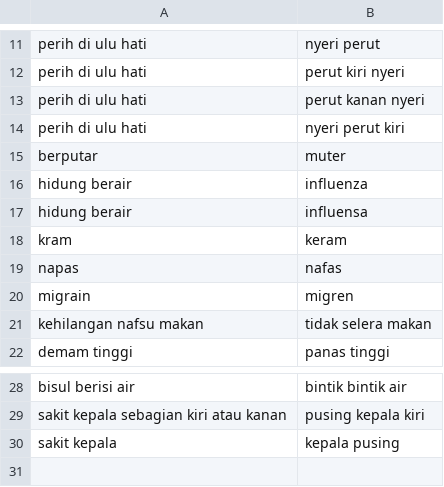
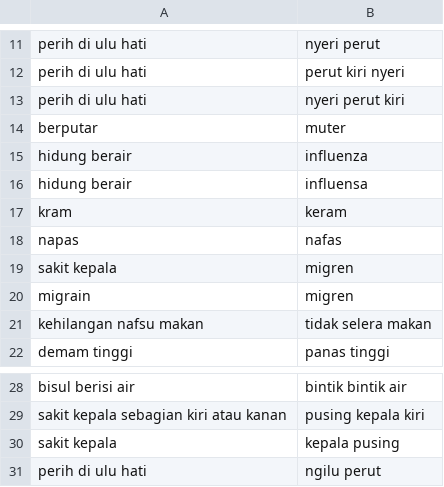
Before and after one commit to arviantiyulia/gosehat_heroku, a CSV file: file/sinonim.csv, drawn as a sheet; only a part is shown, gaps mark what is left out; removed rows and columns are numbered as before the commit, all else as after; the diff names each change by its address in the sheet, - before the commit and + after, or states it on an @@ line.

```diff
--- a/file/sinonim.csv
+++ b/file/sinonim.csv
-row 13: perih di ulu hati | perut kanan nyeri
+row 19: sakit kepala | migren
+row 31: perih di ulu hati | ngilu perut
```
Also changed, not shown: 1 other file.
